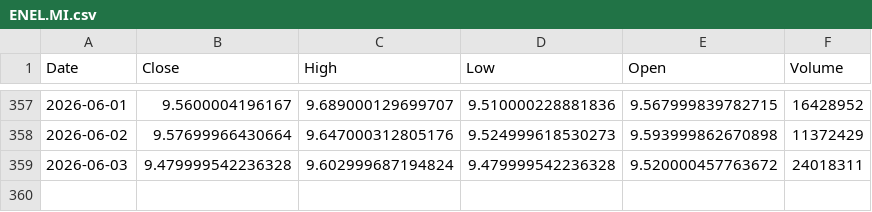
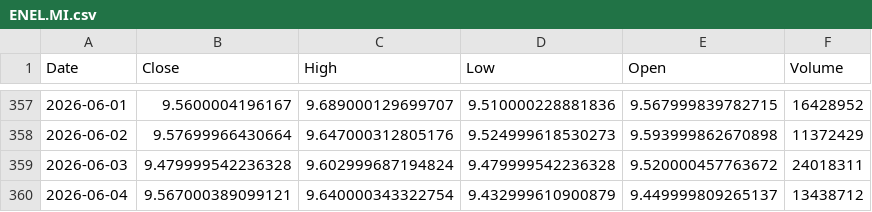
Before and after one commit to angelolosito/directa-telegram-lab, a CSV file: data/market_cache/ENEL.MI.csv, drawn as a sheet; only a part is shown, gaps mark what is left out; the diff names each change by its address in the sheet, - before the commit and + after, or states it on an @@ line.

```diff
--- a/data/market_cache/ENEL.MI.csv
+++ b/data/market_cache/ENEL.MI.csv
+row 360: 2026-06-04 | 9.567000389099121 | 9.640000343322754 | 9.432999610900879 | 9.449999809265137 | 13438712
```
Also changed, not shown: data/market_cache/ENI.MI.csv, data/market_cache/FBK.MI.csv, 54 other files.
